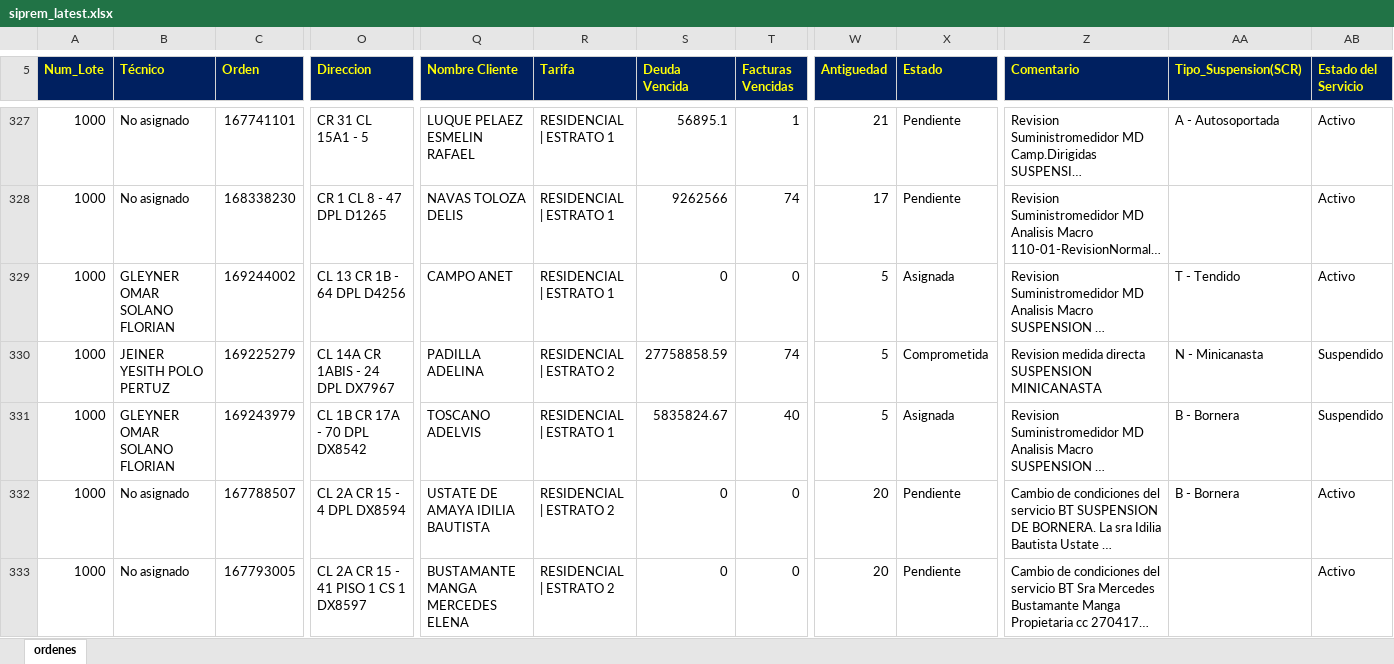
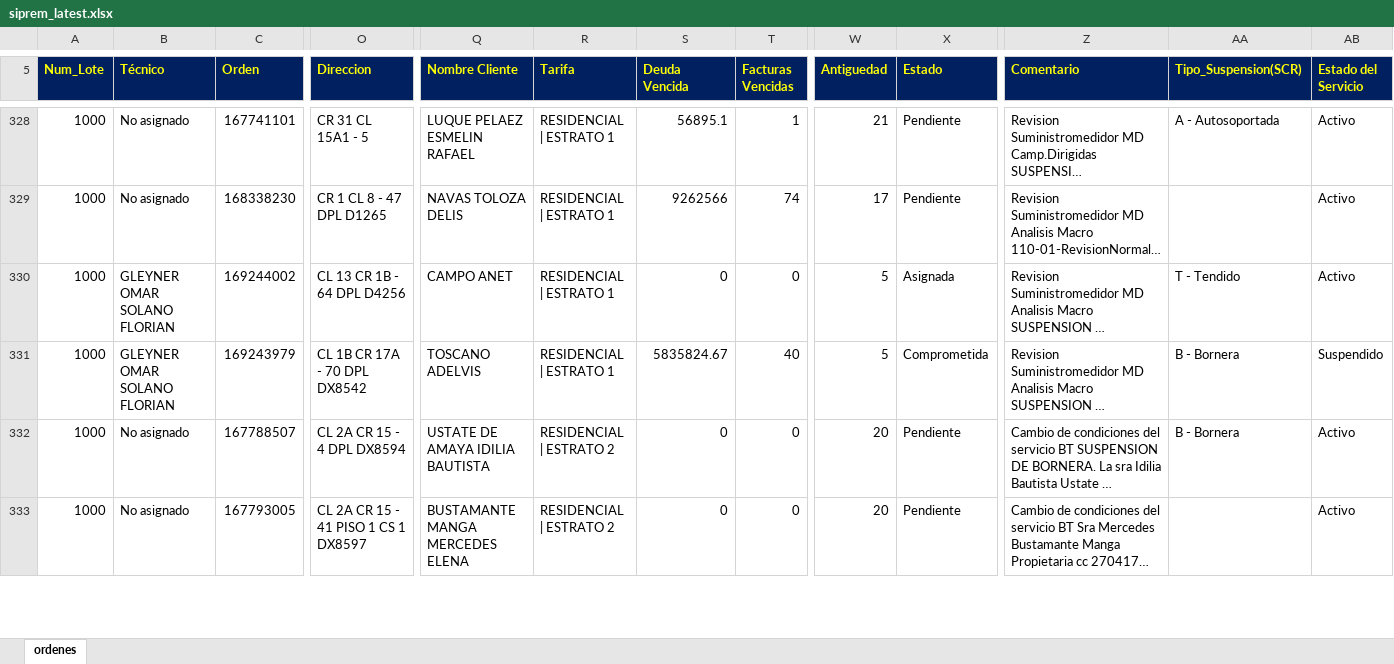
Before and after one commit to vikano27-debug/Dashboard_ING_VOA_Guajira, an Excel workbook: siprem_latest.xlsx, sheet ordenes, drawn as a sheet; only a part is shown, gaps mark what is left out; long unchanged cells end in …; values as stored, in another font and other column widths than the file's, no borders; removed rows and columns are numbered as before the commit, all else as after; rows hold the shown columns only; the diff covers the shown part only; the diff names each change by its address in the sheet, - before the commit and + after, or states it on an @@ line.

```diff
--- a/siprem_latest.xlsx (sheet ordenes)
+++ b/siprem_latest.xlsx (sheet ordenes)
-row 330: 1000 | JEINER YESITH POLO PERTUZ | 169225279 | CL 14A CR 1ABIS - 24 DPL DX7967 | PADILLA ADELINA | RESIDENCIAL | ESTRATO 2 | 27758858.59 | 74 | 5 | Comprometida | Revision medida directa SUSPENSION MINICANASTA | N - Minicanasta | Suspendido
-X331 (Estado): Asignada
+X331 (Estado): Comprometida
```
Also changed, not shown: 3 added rows, 7 removed rows and 12 edited cells elsewhere in this sheet.
